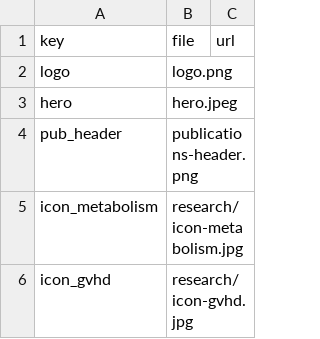
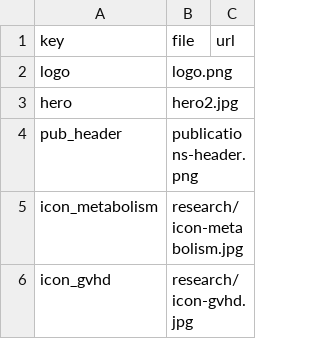
Before and after one commit to apostolovalab/apostolovalab.github.io, a CSV file: data/images.csv, drawn as a sheet; only a part is shown.

Commit message:
update main image

```diff
--- a/data/images.csv
+++ b/data/images.csv
@@ -2,3 +2,3 @@ key,file,url
 logo,logo.png,
-hero,hero.jpeg,
+hero,hero2.jpg,
 pub_header,publications-header.png,
```
Also changed, not shown: 3 other files.
